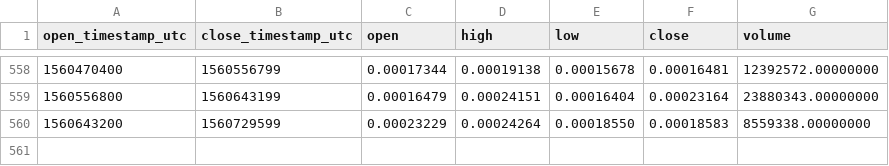
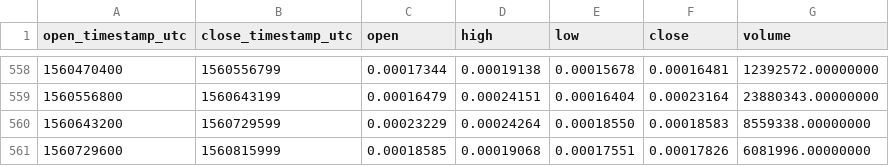
Before and after one commit to cryptobigbro/binance-CMTETH, a CSV file: binance-CMTETH-1d.csv, drawn as a sheet; only a part is shown, gaps mark what is left out.

Commit message:
Update OHLCV data.

```diff
--- a/binance-CMTETH-1d.csv
+++ b/binance-CMTETH-1d.csv
@@ -560 +560,2 @@ open_timestamp_utc,close_timestamp_utc,open,high,low,close,volume
 1560643200,1560729599,0.00023229,0.00024264,0.00018550,0.00018583,8559338.00000000
+1560729600,1560815999,0.00018585,0.00019068,0.00017551,0.00017826,6081996.00000000
```
Also changed, not shown: 1 other file.
